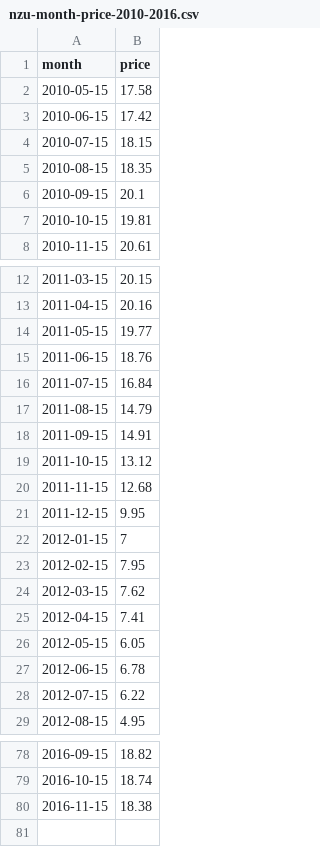
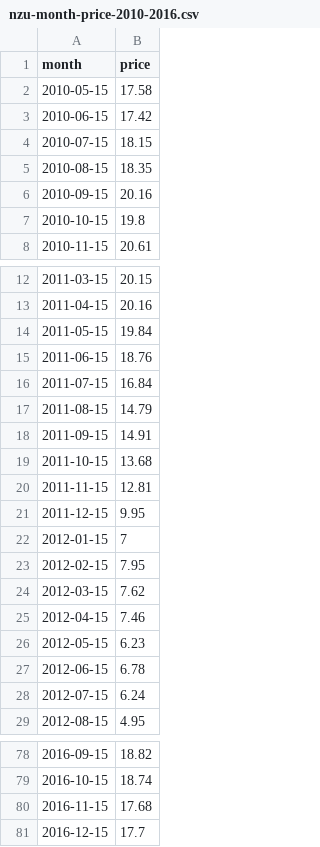
Before and after one commit to theecanmole/nzu, a CSV file: nzu-month-price-2010-2016.csv, drawn as a sheet; only a part is shown, gaps mark what is left out; the diff covers the shown part only.

Commit message:
new-data

```diff
--- a/nzu-month-price-2010-2016.csv
+++ b/nzu-month-price-2010-2016.csv
@@ -5,4 +5,4 @@
 2010-08-15,18.35
-2010-09-15,20.1
-2010-10-15,19.81
+2010-09-15,20.16
+2010-10-15,19.8
 2010-11-15,20.61
@@ -13,3 +13,3 @@
 2011-04-15,20.16
-2011-05-15,19.77
+2011-05-15,19.84
 2011-06-15,18.76
@@ -18,4 +18,4 @@
 2011-09-15,14.91
-2011-10-15,13.12
-2011-11-15,12.68
+2011-10-15,13.68
+2011-11-15,12.81
 2011-12-15,9.95
@@ -24,6 +24,6 @@
 2012-03-15,7.62
-2012-04-15,7.41
-2012-05-15,6.05
+2012-04-15,7.46
+2012-05-15,6.23
 2012-06-15,6.78
-2012-07-15,6.22
+2012-07-15,6.24
 2012-08-15,4.95
@@ -79,2 +79,3 @@
 2016-10-15,18.74
-2016-11-15,18.38
+2016-11-15,17.68
+2016-12-15,17.7
```
Also changed, not shown: 1 edited cell elsewhere in this file, 1 other file.
